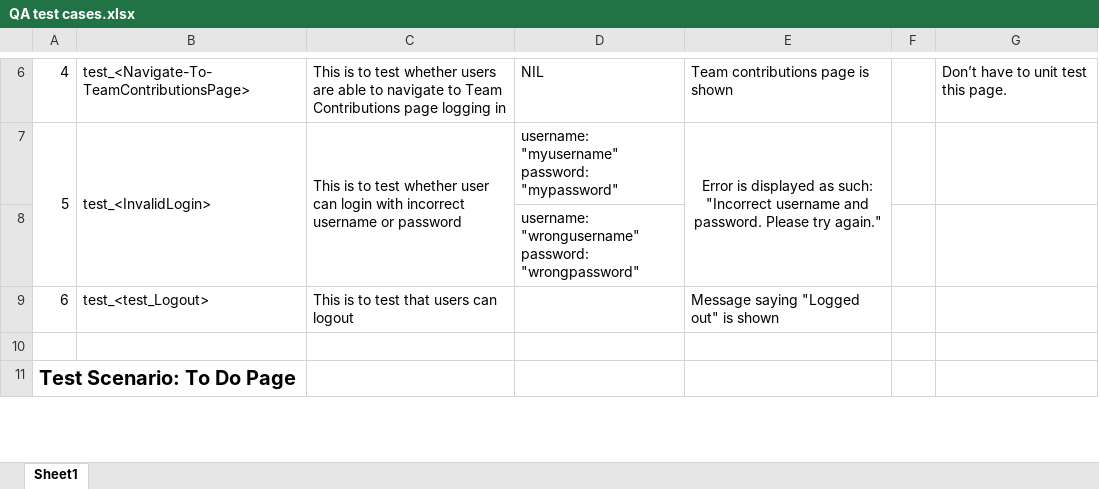
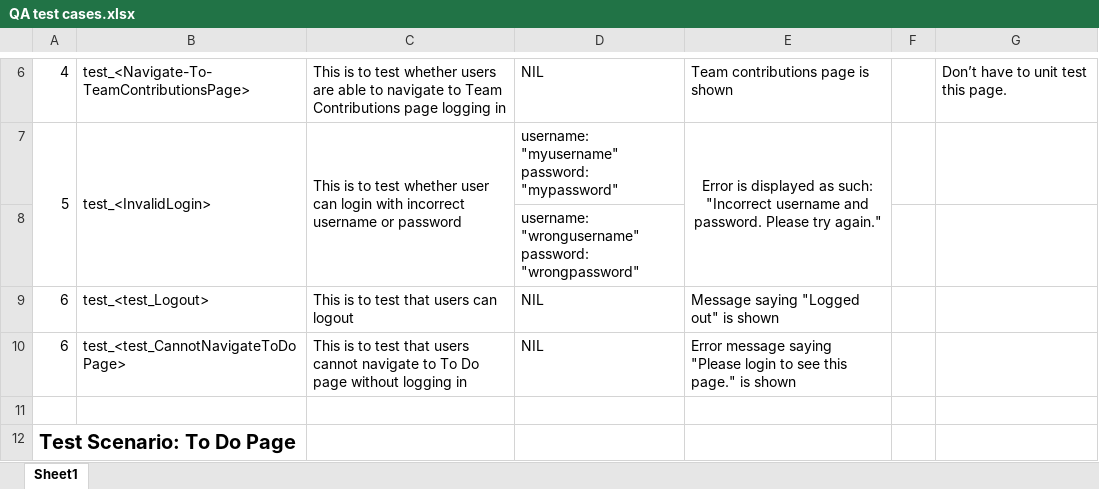
Before and after one commit to gabriel-lau/To-Do_Application, an Excel workbook: QA test cases.xlsx, sheet Sheet1, drawn as a sheet; only a part is shown, gaps mark what is left out; values as stored, in another font and other column widths than the file's, no borders; the diff names each change by its address in the sheet, - before the commit and + after, or states it on an @@ line.

Commit message:
Added failing navigation to ToDo page test case

```diff
--- a/QA test cases.xlsx (sheet Sheet1)
+++ b/QA test cases.xlsx (sheet Sheet1)
-D9: (empty)
+D9: NIL
+row 10: 6 | test_<test_CannotNavigateToDoPage> | This is to test that users cannot navigate to To Do page without logging in | NIL | Error message saying "Please login to see this page." is shown
```
